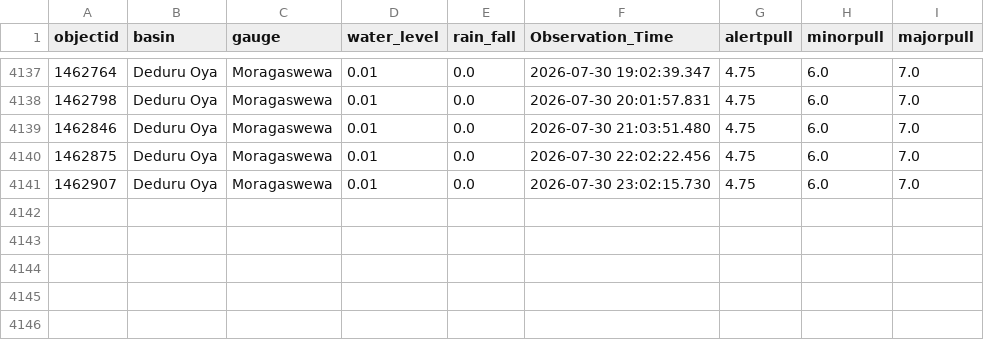
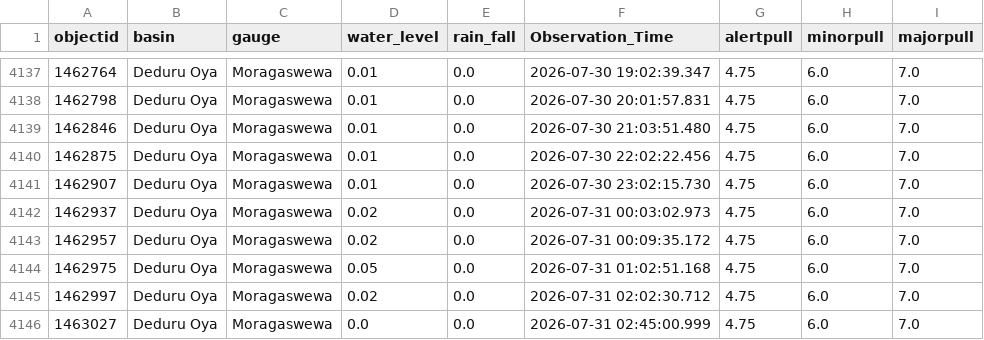
Before and after one commit to hhumal/Irrigation-Dept-Manual-River-Gauge-Readings, a CSV file: Station_Rainfall_CSVs/Moragaswewa.csv, drawn as a sheet; only a part is shown, gaps mark what is left out.

```diff
--- a/Station_Rainfall_CSVs/Moragaswewa.csv
+++ b/Station_Rainfall_CSVs/Moragaswewa.csv
@@ -4141 +4141,6 @@ objectid,basin,gauge,water_level,rain_fall,Observation_Time,alertpull,minorpull,
 1462907,Deduru Oya,Moragaswewa,0.01,0.0,2026-07-30 23:02:15.730,4.75,6.0,7.0
+1462937,Deduru Oya,Moragaswewa,0.02,0.0,2026-07-31 00:03:02.973,4.75,6.0,7.0
+1462957,Deduru Oya,Moragaswewa,0.02,0.0,2026-07-31 00:09:35.172,4.75,6.0,7.0
+1462975,Deduru Oya,Moragaswewa,0.05,0.0,2026-07-31 01:02:51.168,4.75,6.0,7.0
+1462997,Deduru Oya,Moragaswewa,0.02,0.0,2026-07-31 02:02:30.712,4.75,6.0,7.0
+1463027,Deduru Oya,Moragaswewa,0.0,0.0,2026-07-31 02:45:00.999,4.75,6.0,7.0
```
Also changed, not shown: Station_Rainfall_CSVs/Badalgama.csv, Station_Rainfall_CSVs/Katharagama.csv, 33 other files.
